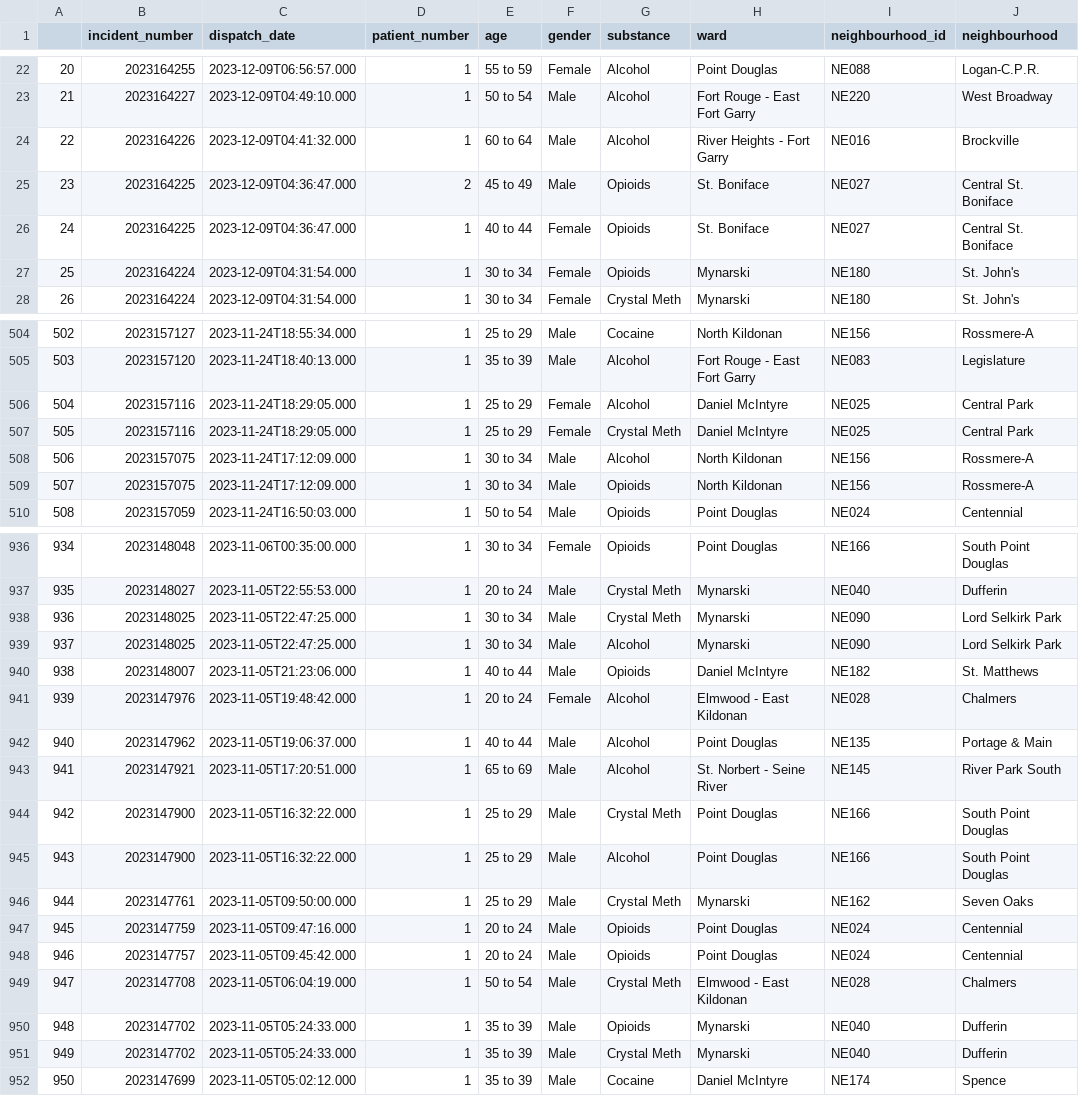
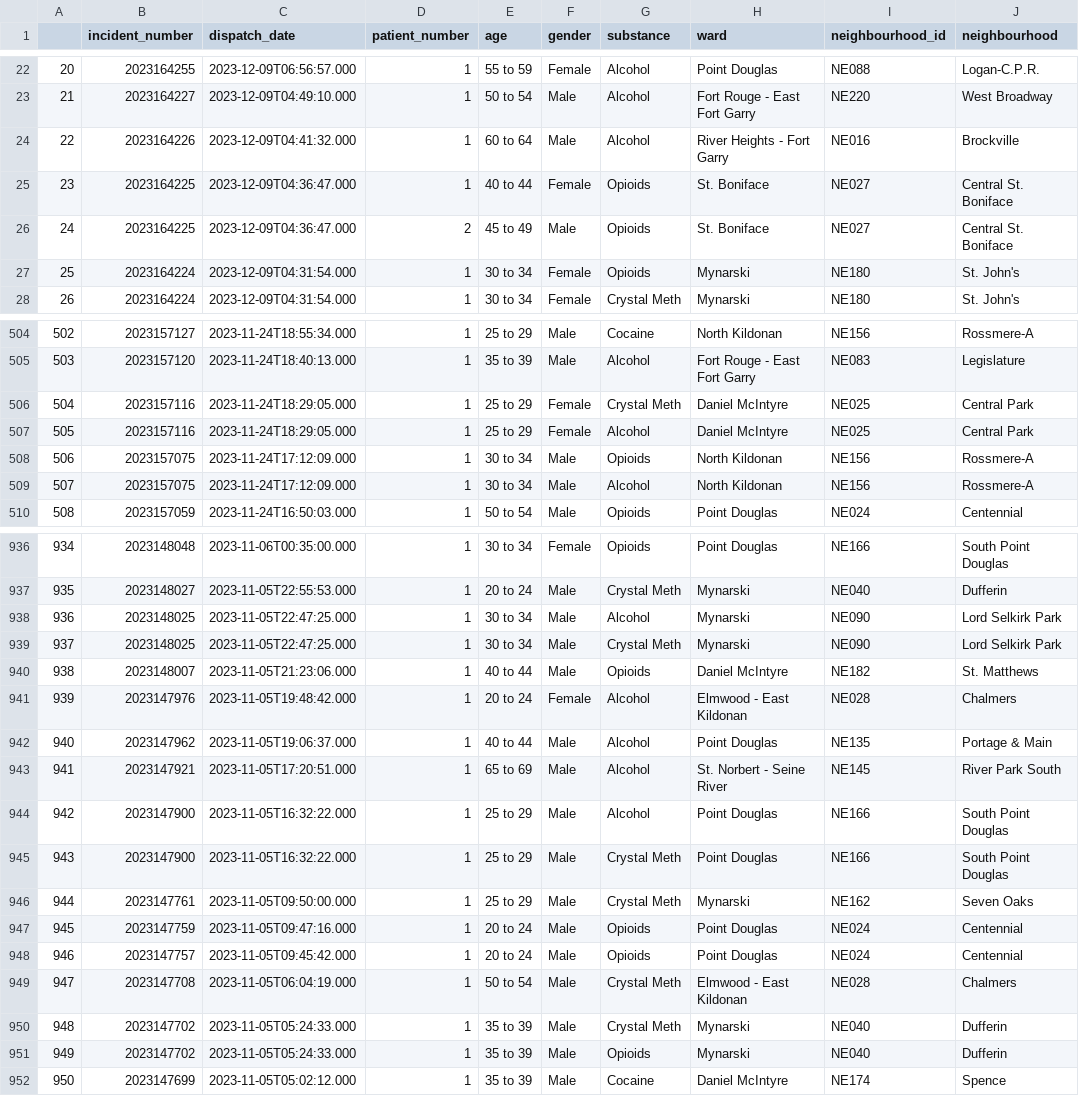
Before and after one commit to alancj731/drug_incidents_winnipeg, a CSV file: data/data.csv, drawn as a sheet; only a part is shown, gaps mark what is left out; the diff covers the shown part only.

```diff
--- a/data/data.csv
+++ b/data/data.csv
@@ -24,4 +24,4 @@
 22,2023164226,2023-12-09T04:41:32.000,1,60 to 64,Male,Alcohol,River Heights - Fort Garry,NE016,Brockville
-23,2023164225,2023-12-09T04:36:47.000,2,45 to 49,Male,Opioids,St. Boniface,NE027,Central St. Boniface
-24,2023164225,2023-12-09T04:36:47.000,1,40 to 44,Female,Opioids,St. Boniface,NE027,Central St. Boniface
+23,2023164225,2023-12-09T04:36:47.000,1,40 to 44,Female,Opioids,St. Boniface,NE027,Central St. Boniface
+24,2023164225,2023-12-09T04:36:47.000,2,45 to 49,Male,Opioids,St. Boniface,NE027,Central St. Boniface
 25,2023164224,2023-12-09T04:31:54.000,1,30 to 34,Female,Opioids,Mynarski,NE180,St. John's
@@ -505,6 +505,6 @@
 503,2023157120,2023-11-24T18:40:13.000,1,35 to 39,Male,Alcohol,Fort Rouge - East Fort Garry,NE083,Legislature
-504,2023157116,2023-11-24T18:29:05.000,1,25 to 29,Female,Alcohol,Daniel McIntyre,NE025,Central Park
-505,2023157116,2023-11-24T18:29:05.000,1,25 to 29,Female,Crystal Meth,Daniel McIntyre,NE025,Central Park
-506,2023157075,2023-11-24T17:12:09.000,1,30 to 34,Male,Alcohol,North Kildonan,NE156,Rossmere-A
-507,2023157075,2023-11-24T17:12:09.000,1,30 to 34,Male,Opioids,North Kildonan,NE156,Rossmere-A
+504,2023157116,2023-11-24T18:29:05.000,1,25 to 29,Female,Crystal Meth,Daniel McIntyre,NE025,Central Park
+505,2023157116,2023-11-24T18:29:05.000,1,25 to 29,Female,Alcohol,Daniel McIntyre,NE025,Central Park
+506,2023157075,2023-11-24T17:12:09.000,1,30 to 34,Male,Opioids,North Kildonan,NE156,Rossmere-A
+507,2023157075,2023-11-24T17:12:09.000,1,30 to 34,Male,Alcohol,North Kildonan,NE156,Rossmere-A
 508,2023157059,2023-11-24T16:50:03.000,1,50 to 54,Male,Opioids,Point Douglas,NE024,Centennial
@@ -937,4 +937,4 @@
 935,2023148027,2023-11-05T22:55:53.000,1,20 to 24,Male,Crystal Meth,Mynarski,NE040,Dufferin
-936,2023148025,2023-11-05T22:47:25.000,1,30 to 34,Male,Crystal Meth,Mynarski,NE090,Lord Selkirk Park
-937,2023148025,2023-11-05T22:47:25.000,1,30 to 34,Male,Alcohol,Mynarski,NE090,Lord Selkirk Park
+936,2023148025,2023-11-05T22:47:25.000,1,30 to 34,Male,Alcohol,Mynarski,NE090,Lord Selkirk Park
+937,2023148025,2023-11-05T22:47:25.000,1,30 to 34,Male,Crystal Meth,Mynarski,NE090,Lord Selkirk Park
 938,2023148007,2023-11-05T21:23:06.000,1,40 to 44,Male,Opioids,Daniel McIntyre,NE182,St. Matthews
@@ -943,4 +943,4 @@
 941,2023147921,2023-11-05T17:20:51.000,1,65 to 69,Male,Alcohol,St. Norbert - Seine River,NE145,River Park South
-942,2023147900,2023-11-05T16:32:22.000,1,25 to 29,Male,Crystal Meth,Point Douglas,NE166,South Point Douglas
-943,2023147900,2023-11-05T16:32:22.000,1,25 to 29,Male,Alcohol,Point Douglas,NE166,South Point Douglas
+942,2023147900,2023-11-05T16:32:22.000,1,25 to 29,Male,Alcohol,Point Douglas,NE166,South Point Douglas
+943,2023147900,2023-11-05T16:32:22.000,1,25 to 29,Male,Crystal Meth,Point Douglas,NE166,South Point Douglas
 944,2023147761,2023-11-05T09:50:00.000,1,25 to 29,Male,Crystal Meth,Mynarski,NE162,Seven Oaks
@@ -949,4 +949,4 @@
 947,2023147708,2023-11-05T06:04:19.000,1,50 to 54,Male,Crystal Meth,Elmwood - East Kildonan,NE028,Chalmers
-948,2023147702,2023-11-05T05:24:33.000,1,35 to 39,Male,Opioids,Mynarski,NE040,Dufferin
-949,2023147702,2023-11-05T05:24:33.000,1,35 to 39,Male,Crystal Meth,Mynarski,NE040,Dufferin
+948,2023147702,2023-11-05T05:24:33.000,1,35 to 39,Male,Crystal Meth,Mynarski,NE040,Dufferin
+949,2023147702,2023-11-05T05:24:33.000,1,35 to 39,Male,Opioids,Mynarski,NE040,Dufferin
 950,2023147699,2023-11-05T05:02:12.000,1,35 to 39,Male,Cocaine,Daniel McIntyre,NE174,Spence
```
Also changed, not shown: 45 edited cells elsewhere in this file, 3 other files.
